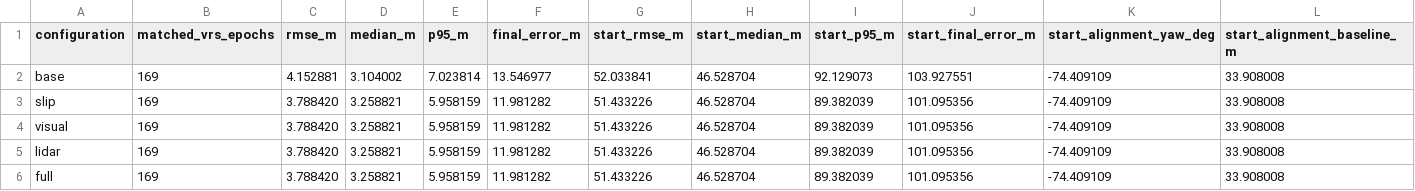
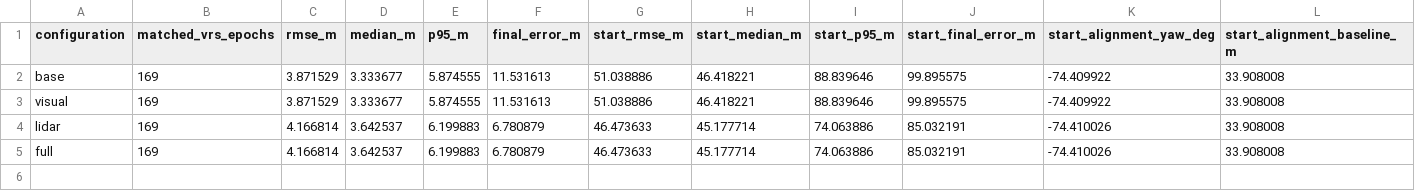
Before and after one commit to ruslanbredun-rob/sensors_course_capstone, a CSV file: results/urban35/comparison_metrics.csv, drawn as a sheet.

```diff
--- a/results/urban35/comparison_metrics.csv
+++ b/results/urban35/comparison_metrics.csv
@@ -1,6 +1,5 @@
 configuration,matched_vrs_epochs,rmse_m,median_m,p95_m,final_error_m,start_rmse_m,start_median_m,start_p95_m,start_final_error_m,start_alignment_yaw_deg,start_alignment_baseline_m
-base,169,4.152881,3.104002,7.023814,13.546977,52.033841,46.528704,92.129073,103.927551,-74.409109,33.908008
-slip,169,3.788420,3.258821,5.958159,11.981282,51.433226,46.528704,89.382039,101.095356,-74.409109,33.908008
-visual,169,3.788420,3.258821,5.958159,11.981282,51.433226,46.528704,89.382039,101.095356,-74.409109,33.908008
-lidar,169,3.788420,3.258821,5.958159,11.981282,51.433226,46.528704,89.382039,101.095356,-74.409109,33.908008
-full,169,3.788420,3.258821,5.958159,11.981282,51.433226,46.528704,89.382039,101.095356,-74.409109,33.908008
+base,169,3.871529,3.333677,5.874555,11.531613,51.038886,46.418221,88.839646,99.895575,-74.409922,33.908008
+visual,169,3.871529,3.333677,5.874555,11.531613,51.038886,46.418221,88.839646,99.895575,-74.409922,33.908008
+lidar,169,4.166814,3.642537,6.199883,6.780879,46.473633,45.177714,74.063886,85.032191,-74.410026,33.908008
+full,169,4.166814,3.642537,6.199883,6.780879,46.473633,45.177714,74.063886,85.032191,-74.410026,33.908008
```
Also changed, not shown: results/urban33/comparison_metrics.csv, results/urban39/comparison_metrics.csv, 46 other files.
